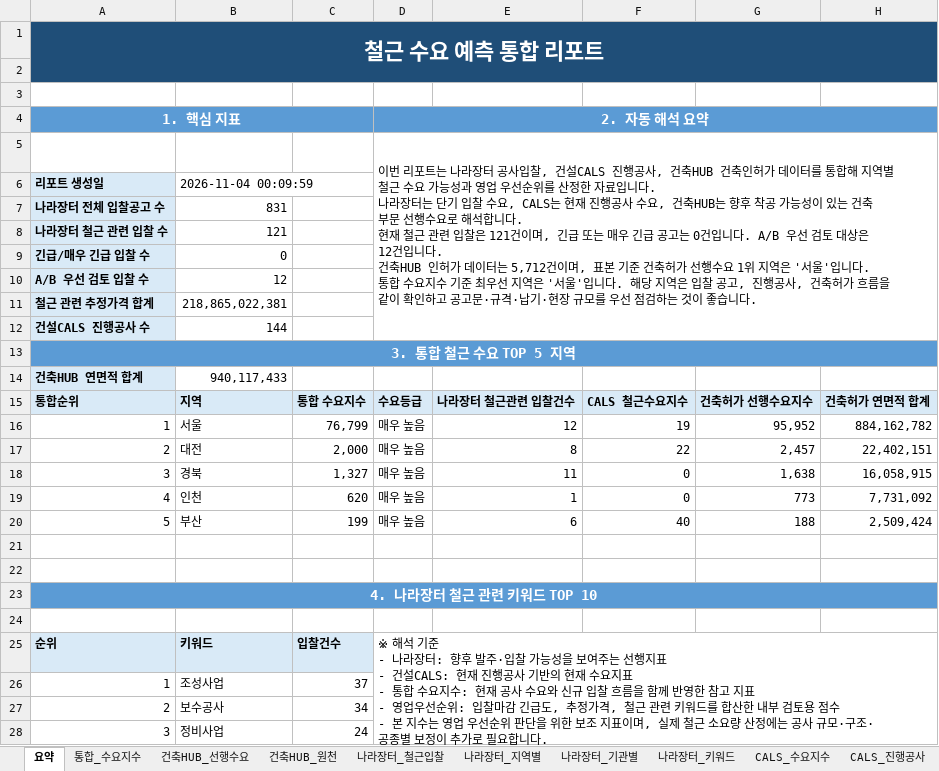
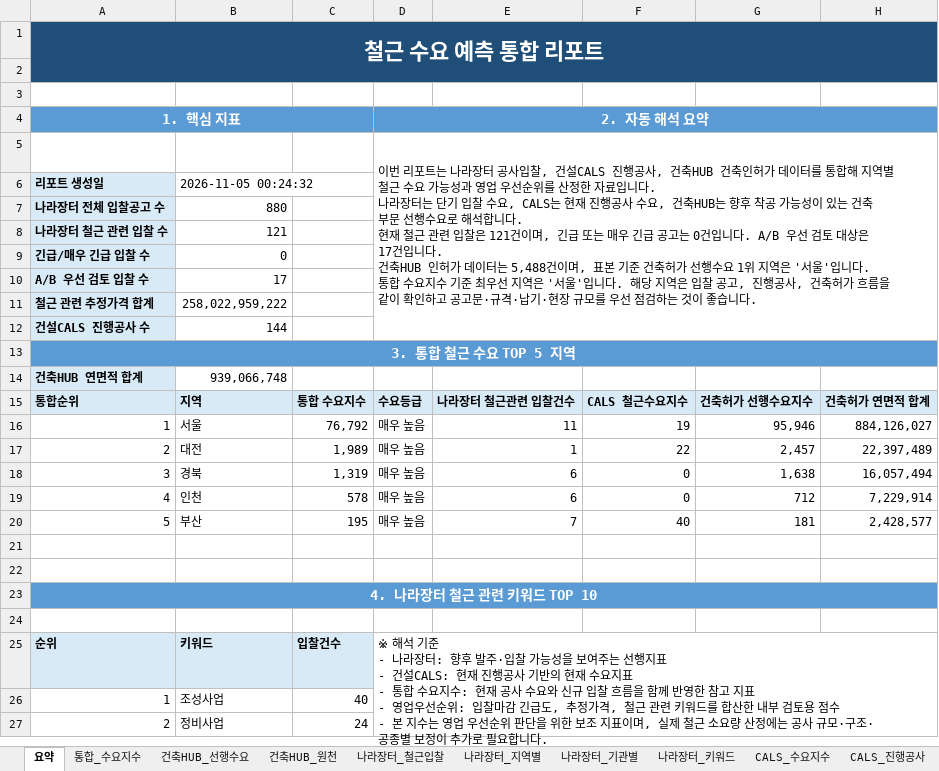
Before and after one commit to Ronaldooh123/steel-demand-report, an Excel workbook: data/processed/integrated_steel_demand_report_latest.xlsx, sheet 요약, drawn as a sheet; only a part is shown; values as stored, in another font and other column widths than the file's, no borders; removed rows and columns are numbered as before the commit, all else as after; ↵ is a line break in a cell; the diff covers the shown part only; the diff names each change by its address in the sheet, - before the commit and + after, or states it on an @@ line.

```diff
--- a/data/processed/integrated_steel_demand_report_latest.xlsx (sheet 요약)
+++ b/data/processed/integrated_steel_demand_report_latest.xlsx (sheet 요약)
-D5 (2. 자동 해석 요약): …대상은 12건입니다. ↵ 건축HUB 인허가 데이터는 5,712건이며,…
+D5 (2. 자동 해석 요약): …대상은 17건입니다. ↵ 건축HUB 인허가 데이터는 5,488건이며,…
-B6: 2026-11-04 00:09:59
+B6: 2026-11-05 00:24:32
-B7: 831
+B7: 880
-B10: 12
+B10: 17
-B11: 218,865,022,381
+B11: 258,022,959,222
-B14: 940,117,433
+B14: 939,066,748
-C16: 76,799
+C16: 76,792
-E16: 12
+E16: 11
-G16: 95,952
+G16: 95,946
-H16: 884,162,782
+H16: 884,126,027
-C17: 2,000
+C17: 1,989
-E17: 8
+E17: 1
-H17: 22,402,151
+H17: 22,397,489
-C18: 1,327
+C18: 1,319
-E18: 11
+E18: 6
-H18: 16,058,915
+H18: 16,057,494
-C19: 620
+C19: 578
-E19: 1
+E19: 6
-G19: 773
+G19: 712
-H19: 7,731,092
+H19: 7,229,914
-C20: 199
+C20: 195
-E20: 6
+E20: 7
-G20: 188
+G20: 181
-H20: 2,509,424
+H20: 2,428,577
-D25:H30 merged
+D25:H30 merged
-C26: 37
+C26: 40
-row 27: 2 | 보수공사 | 34
-A27 (1. 핵심 지표): 3
+A27 (1. 핵심 지표): 2
```
Also changed, not shown: 3 added rows, 2 removed rows and 4 edited cells elsewhere in this sheet, sheet 건축HUB_원천, sheet 나라장터_전체입찰, sheet 나라장터_철근입찰, sheet 통합_수요지수, sheet 건축HUB_선행수요, sheet CALS_진행공사, 3 more sheets.
